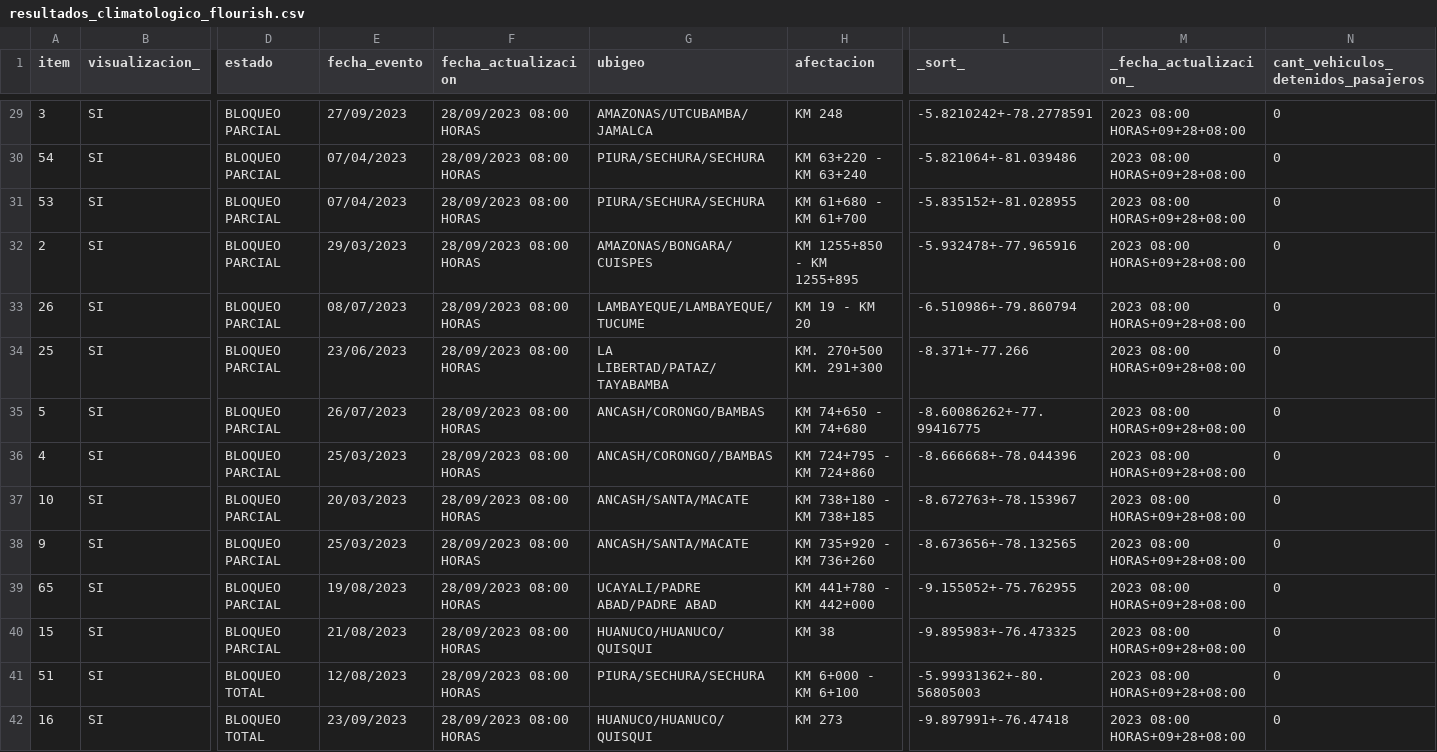
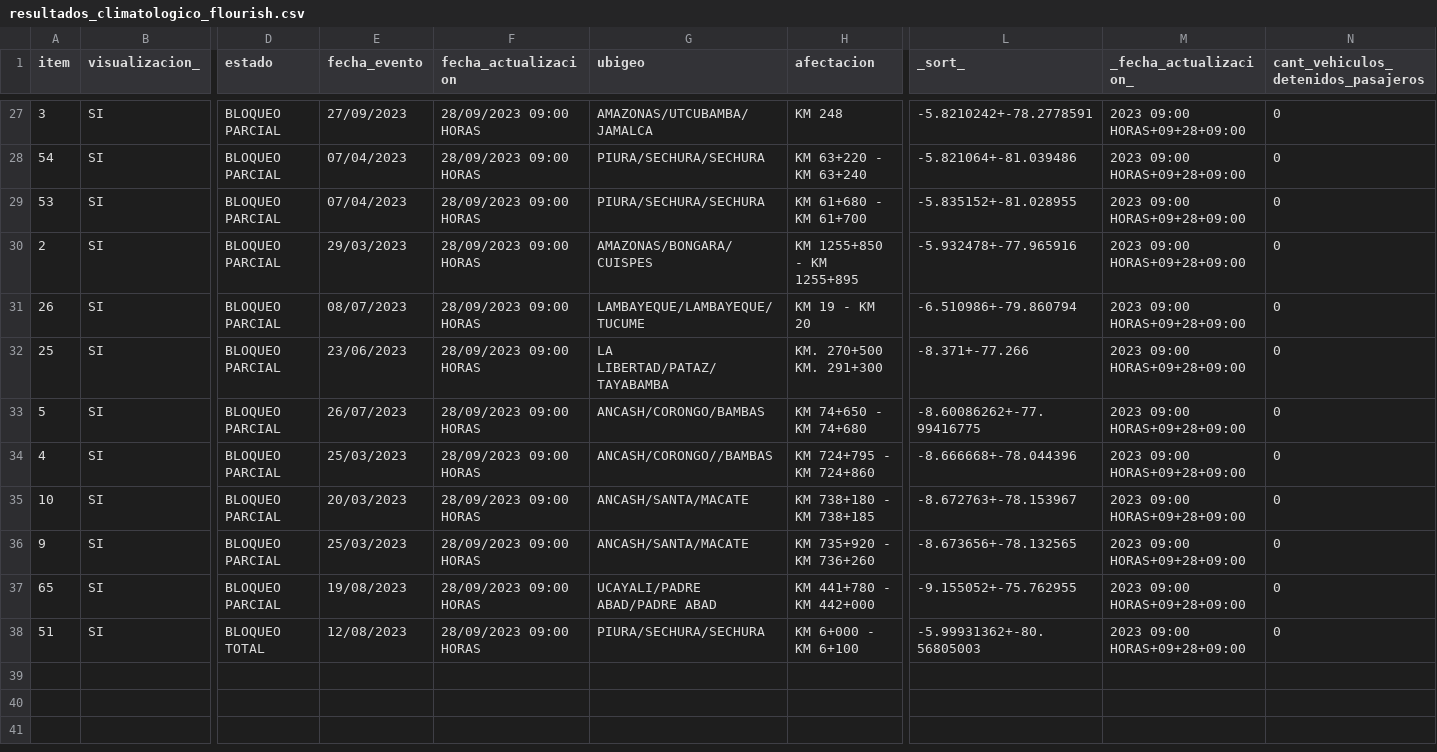
Before and after one commit to annaabsi/scraper-sutran, a CSV file: resultados_flourish/resultados_climatologico_flourish.csv, drawn as a sheet; only a part is shown, gaps mark what is left out; removed rows and columns are numbered as before the commit, all else as after; rows hold the shown columns only; the diff covers the shown part only; the diff names each change by its address in the sheet, - before the commit and + after, or states it on an @@ line.

```diff
--- a/resultados_flourish/resultados_climatologico_flourish.csv
+++ b/resultados_flourish/resultados_climatologico_flourish.csv
-F27:F37 (fecha_actualizacion): 28/09/2023 08:00 HORAS
+F27:F37 (fecha_actualizacion): 28/09/2023 09:00 HORAS
-M27:M37 (_fecha_actualizacion_): 2023 08:00 HORAS+09+28+08:00
+M27:M37 (_fecha_actualizacion_): 2023 09:00 HORAS+09+28+09:00
-row 40: 15 | SI | BLOQUEO PARCIAL | 21/08/2023 | 28/09/2023 08:00 HORAS | HUANUCO/HUANUCO/QUISQUI | KM 38 | -9.895983+-76.473325 | 2023 08:00 HORAS+09+28+08:00 | 0
-F38 (fecha_actualizacion): 28/09/2023 08:00 HORAS
+F38 (fecha_actualizacion): 28/09/2023 09:00 HORAS
-M38 (_fecha_actualizacion_): 2023 08:00 HORAS+09+28+08:00
+M38 (_fecha_actualizacion_): 2023 09:00 HORAS+09+28+09:00
-row 42: 16 | SI | BLOQUEO TOTAL | 23/09/2023 | 28/09/2023 08:00 HORAS | HUANUCO/HUANUCO/QUISQUI | KM 273 | -9.897991+-76.47418 | 2023 08:00 HORAS+09+28+08:00 | 0
```
Also changed, not shown: 2 removed rows and 50 edited cells elsewhere in this file, 2 other files.
